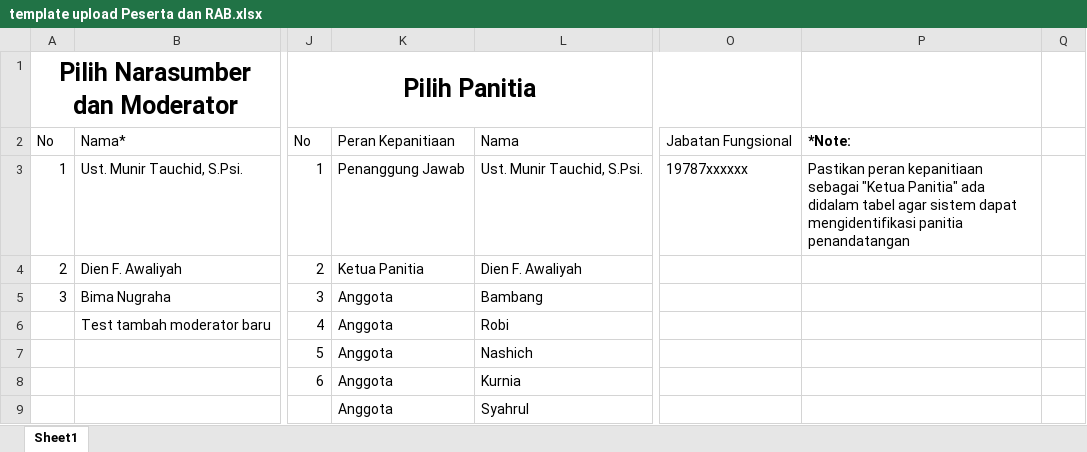
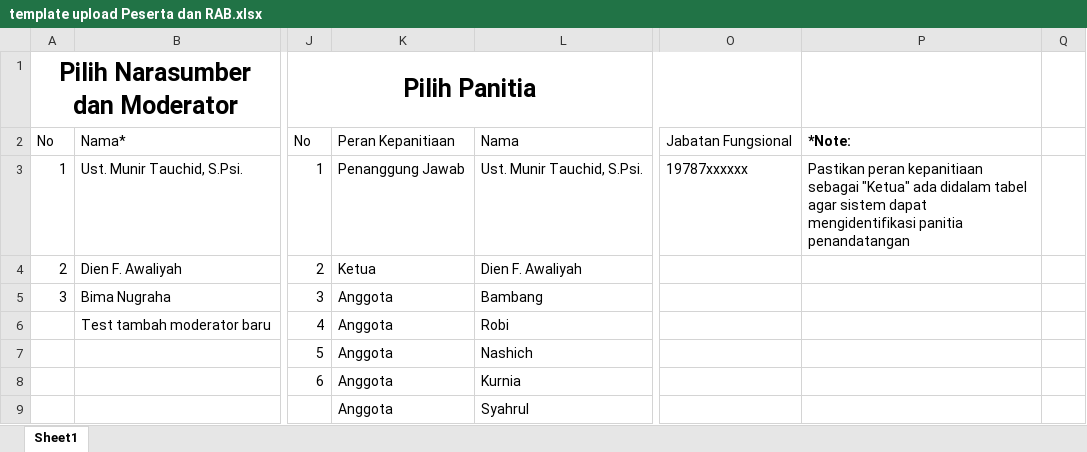
Before and after one commit to Zee1945/application_letters, an Excel workbook: public/referensi/template upload Peserta dan RAB.xlsx, sheet Sheet1, drawn as a sheet; only a part is shown, gaps mark what is left out; values as stored, in another font and other column widths than the file's, no borders; table styles not drawn; the diff names each change by its address in the sheet, - before the commit and + after, or states it on an @@ line.

Commit message:
ubah redaksi ketua panitia jadi ketua

```diff
--- a/public/referensi/template upload Peserta dan RAB.xlsx (sheet Sheet1)
+++ b/public/referensi/template upload Peserta dan RAB.xlsx (sheet Sheet1)
-P3: …kepanitiaan sebagai "Ketua Panitia" ada didalam…
+P3: …kepanitiaan sebagai "Ketua" ada didalam…
-K4: Ketua Panitia
+K4: Ketua
```
Also changed, not shown: 2 other files.
